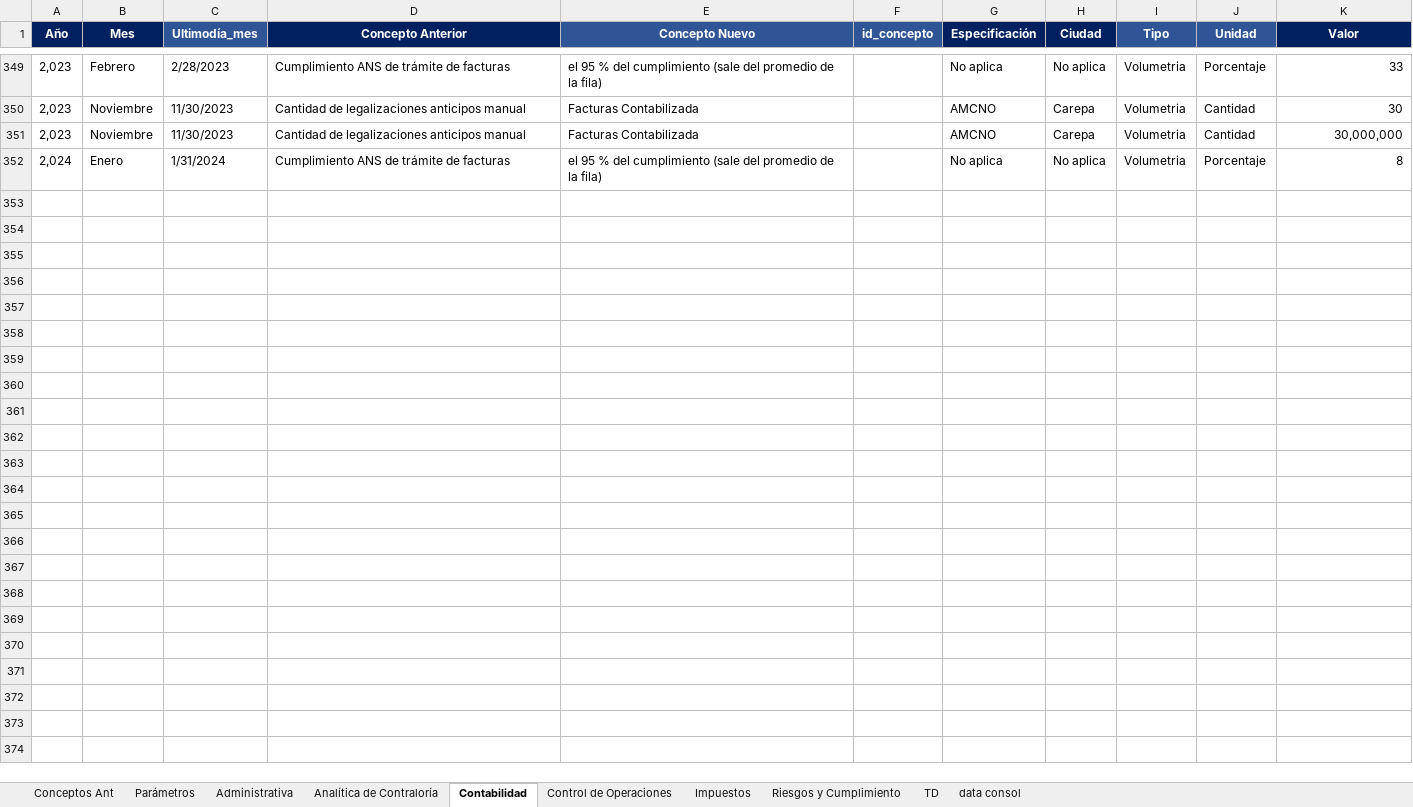
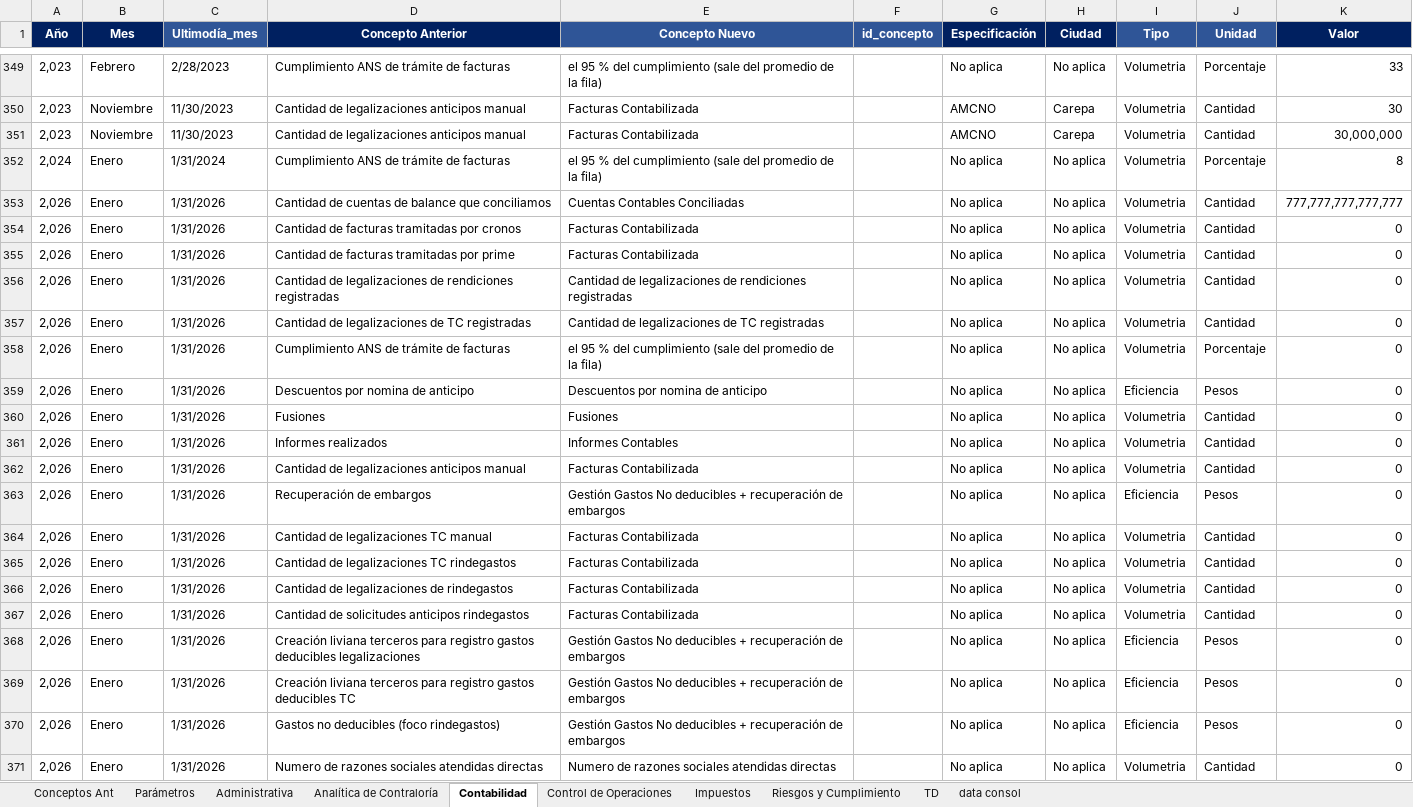
Before and after one commit to OeMigue/FormularioAreas, an Excel workbook: input/Ingreso Datos Informe Gerencia Contraloria - Eficiencias y Volumetria.xlsm, sheet Contabilidad, drawn as a sheet; only a part is shown, gaps mark what is left out; values as stored, in another font and other column widths than the file's, no borders; table styles not drawn; the diff covers the shown part only; the diff names each change by its address in the sheet, - before the commit and + after, or states it on an @@ line.

```diff
--- a/input/Ingreso Datos Informe Gerencia Contraloria - Eficiencias y Volumetria.xlsm (sheet Contabilidad)
+++ b/input/Ingreso Datos Informe Gerencia Contraloria - Eficiencias y Volumetria.xlsm (sheet Contabilidad)
+row 353: 2,026 | Enero | 1/31/2026 | Cantidad de cuentas de balance que conciliamos | Cuentas Contables Conciliadas |  | No aplica | No aplica | Volumetria | Cantidad | 777,777,777,777,777
+row 354: 2,026 | Enero | 1/31/2026 | Cantidad de facturas tramitadas por cronos | Facturas Contabilizada |  | No aplica | No aplica | Volumetria | Cantidad | 0
+row 355: 2,026 | Enero | 1/31/2026 | Cantidad de facturas tramitadas por prime | Facturas Contabilizada |  | No aplica | No aplica | Volumetria | Cantidad | 0
+row 356: 2,026 | Enero | 1/31/2026 | Cantidad de legalizaciones de rendiciones registradas | Cantidad de legalizaciones de rendiciones registradas |  | No aplica | No aplica | Volumetria | Cantidad | 0
+row 357: 2,026 | Enero | 1/31/2026 | Cantidad de legalizaciones de TC registradas | Cantidad de legalizaciones de TC registradas |  | No aplica | No aplica | Volumetria | Cantidad | 0
+row 358: 2,026 | Enero | 1/31/2026 | Cumplimiento ANS de trámite de facturas | el 95 % del cumplimiento (sale del promedio de la fila) |  | No aplica | No aplica | Volumetria | Porcentaje | 0
+row 359: 2,026 | Enero | 1/31/2026 | Descuentos por nomina de anticipo | Descuentos por nomina de anticipo |  | No aplica | No aplica | Eficiencia | Pesos | 0
+row 360: 2,026 | Enero | 1/31/2026 | Fusiones | Fusiones |  | No aplica | No aplica | Volumetria | Cantidad | 0
+row 361: 2,026 | Enero | 1/31/2026 | Informes realizados | Informes Contables |  | No aplica | No aplica | Volumetria | Cantidad | 0
+row 362: 2,026 | Enero | 1/31/2026 | Cantidad de legalizaciones anticipos manual | Facturas Contabilizada |  | No aplica | No aplica | Volumetria | Cantidad | 0
+row 363: 2,026 | Enero | 1/31/2026 | Recuperación de embargos | Gestión Gastos No deducibles + recuperación de embargos |  | No aplica | No aplica | Eficiencia | Pesos | 0
+row 364: 2,026 | Enero | 1/31/2026 | Cantidad de legalizaciones TC manual | Facturas Contabilizada |  | No aplica | No aplica | Volumetria | Cantidad | 0
+row 365: 2,026 | Enero | 1/31/2026 | Cantidad de legalizaciones TC rindegastos | Facturas Contabilizada |  | No aplica | No aplica | Volumetria | Cantidad | 0
+row 366: 2,026 | Enero | 1/31/2026 | Cantidad de legalizaciones de rindegastos | Facturas Contabilizada |  | No aplica | No aplica | Volumetria | Cantidad | 0
+row 367: 2,026 | Enero | 1/31/2026 | Cantidad de solicitudes anticipos rindegastos | Facturas Contabilizada |  | No aplica | No aplica | Volumetria | Cantidad | 0
+row 368: 2,026 | Enero | 1/31/2026 | Creación liviana terceros para registro gastos deducibles legalizaciones | Gestión Gastos No deducibles + recuperación de embargos |  | No aplica | No aplica | Eficiencia | Pesos | 0
+row 369: 2,026 | Enero | 1/31/2026 | Creación liviana terceros para registro gastos deducibles TC | Gestión Gastos No deducibles + recuperación de embargos |  | No aplica | No aplica | Eficiencia | Pesos | 0
+row 370: 2,026 | Enero | 1/31/2026 | Gastos no deducibles (foco rindegastos) | Gestión Gastos No deducibles + recuperación de embargos |  | No aplica | No aplica | Eficiencia | Pesos | 0
+row 371: 2,026 | Enero | 1/31/2026 | Numero de razones sociales atendidas directas | Numero de razones sociales atendidas directas |  | No aplica | No aplica | Volumetria | Cantidad | 0
```
Also changed, not shown: 11 added rows elsewhere in this sheet, sheet Analítica de Contraloría, sheet Administrativa, sheet Control de Operaciones, sheet Impuestos, sheet Riesgos y Cumplimiento, sheet Parámetros, 2 other files.
